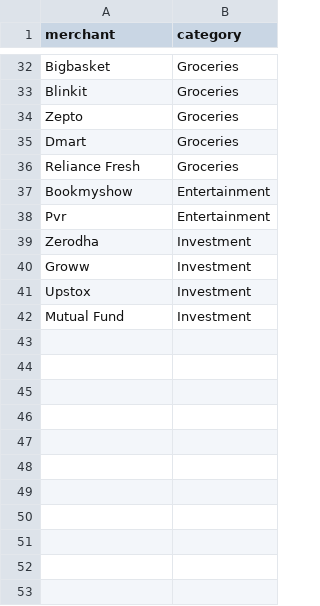
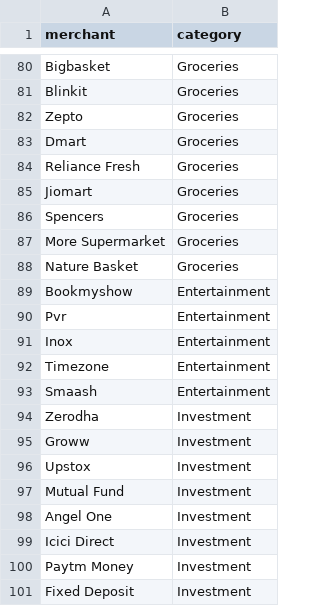
Before and after one commit to mohitnimje1027-collab/finance-health-score, a CSV file: data/category_training_data.csv, drawn as a sheet; only a part is shown, gaps mark what is left out; the diff covers the shown part only; the diff names each change by its address in the sheet, - before the commit and + after, or states it on an @@ line.

```diff
--- a/data/category_training_data.csv
+++ b/data/category_training_data.csv
+row 85: Jiomart | Groceries
+row 86: Spencers | Groceries
+row 87: More Supermarket | Groceries
+row 88: Nature Basket | Groceries
+row 91: Inox | Entertainment
+row 92: Timezone | Entertainment
+row 93: Smaash | Entertainment
+row 98: Angel One | Investment
+row 99: Icici Direct | Investment
+row 100: Paytm Money | Investment
+row 101: Fixed Deposit | Investment
```
Also changed, not shown: 48 added rows and 1 edited cell elsewhere in this file, 4 other files.
